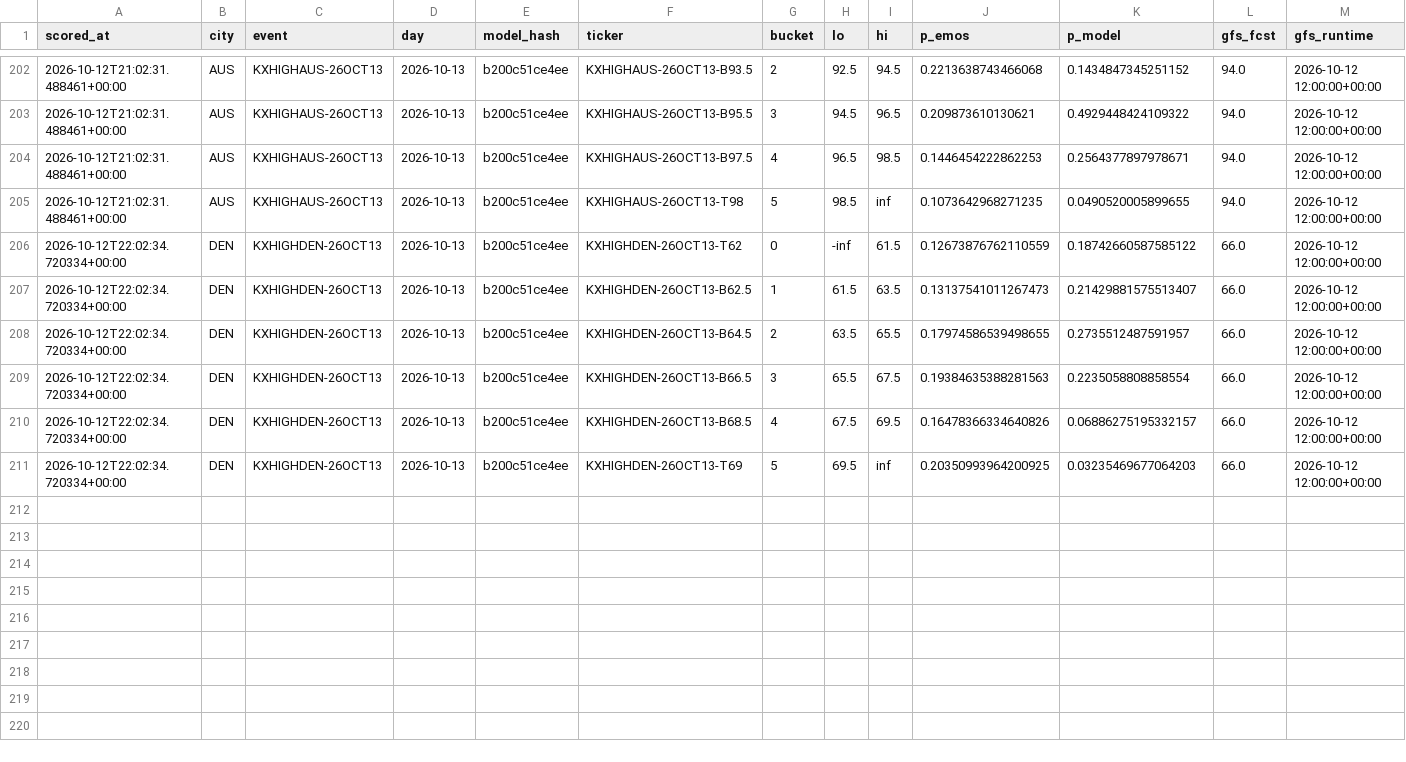
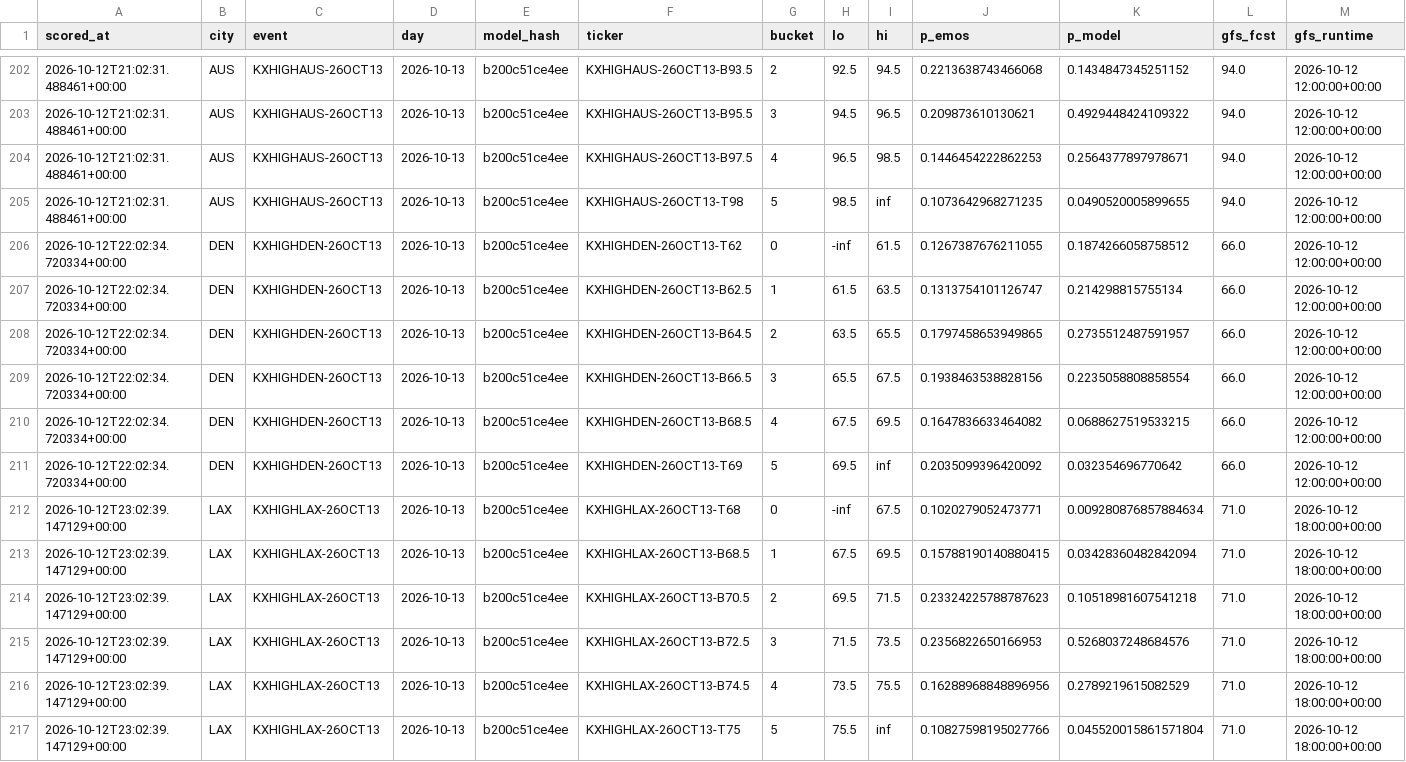
Before and after one commit to physicalreasoning/isotherm, a CSV file: predictions.csv, drawn as a sheet; only a part is shown, gaps mark what is left out.

```diff
--- a/predictions.csv
+++ b/predictions.csv
@@ -205,7 +205,13 @@ scored_at,city,event,day,model_hash,ticker,bucket,lo,hi,p_emos,p_model,gfs_fcst,
 2026-10-12T21:02:31.488461+00:00,AUS,KXHIGHAUS-26OCT13,2026-10-13,b200c51ce4ee,KXHIGHAUS-26OCT13-T98,5,98.5,inf,0.1073642968271235,0.0490520005899655,94.0,2026-10-12 12:00:00+00:00
-2026-10-12T22:02:34.720334+00:00,DEN,KXHIGHDEN-26OCT13,2026-10-13,b200c51ce4ee,KXHIGHDEN-26OCT13-T62,0,-inf,61.5,0.12673876762110559,0.18742660587585122,66.0,2026-10-12 12:00:00+00:00
-2026-10-12T22:02:34.720334+00:00,DEN,KXHIGHDEN-26OCT13,2026-10-13,b200c51ce4ee,KXHIGHDEN-26OCT13-B62.5,1,61.5,63.5,0.13137541011267473,0.21429881575513407,66.0,2026-10-12 12:00:00+00:00
-2026-10-12T22:02:34.720334+00:00,DEN,KXHIGHDEN-26OCT13,2026-10-13,b200c51ce4ee,KXHIGHDEN-26OCT13-B64.5,2,63.5,65.5,0.17974586539498655,0.2735512487591957,66.0,2026-10-12 12:00:00+00:00
-2026-10-12T22:02:34.720334+00:00,DEN,KXHIGHDEN-26OCT13,2026-10-13,b200c51ce4ee,KXHIGHDEN-26OCT13-B66.5,3,65.5,67.5,0.19384635388281563,0.2235058808858554,66.0,2026-10-12 12:00:00+00:00
-2026-10-12T22:02:34.720334+00:00,DEN,KXHIGHDEN-26OCT13,2026-10-13,b200c51ce4ee,KXHIGHDEN-26OCT13-B68.5,4,67.5,69.5,0.16478366334640826,0.06886275195332157,66.0,2026-10-12 12:00:00+00:00
-2026-10-12T22:02:34.720334+00:00,DEN,KXHIGHDEN-26OCT13,2026-10-13,b200c51ce4ee,KXHIGHDEN-26OCT13-T69,5,69.5,inf,0.20350993964200925,0.03235469677064203,66.0,2026-10-12 12:00:00+00:00
+2026-10-12T22:02:34.720334+00:00,DEN,KXHIGHDEN-26OCT13,2026-10-13,b200c51ce4ee,KXHIGHDEN-26OCT13-T62,0,-inf,61.5,0.1267387676211055,0.1874266058758512,66.0,2026-10-12 12:00:00+00:00
+2026-10-12T22:02:34.720334+00:00,DEN,KXHIGHDEN-26OCT13,2026-10-13,b200c51ce4ee,KXHIGHDEN-26OCT13-B62.5,1,61.5,63.5,0.1313754101126747,0.214298815755134,66.0,2026-10-12 12:00:00+00:00
+2026-10-12T22:02:34.720334+00:00,DEN,KXHIGHDEN-26OCT13,2026-10-13,b200c51ce4ee,KXHIGHDEN-26OCT13-B64.5,2,63.5,65.5,0.1797458653949865,0.2735512487591957,66.0,2026-10-12 12:00:00+00:00
+2026-10-12T22:02:34.720334+00:00,DEN,KXHIGHDEN-26OCT13,2026-10-13,b200c51ce4ee,KXHIGHDEN-26OCT13-B66.5,3,65.5,67.5,0.1938463538828156,0.2235058808858554,66.0,2026-10-12 12:00:00+00:00
+2026-10-12T22:02:34.720334+00:00,DEN,KXHIGHDEN-26OCT13,2026-10-13,b200c51ce4ee,KXHIGHDEN-26OCT13-B68.5,4,67.5,69.5,0.1647836633464082,0.0688627519533215,66.0,2026-10-12 12:00:00+00:00
+2026-10-12T22:02:34.720334+00:00,DEN,KXHIGHDEN-26OCT13,2026-10-13,b200c51ce4ee,KXHIGHDEN-26OCT13-T69,5,69.5,inf,0.2035099396420092,0.032354696770642,66.0,2026-10-12 12:00:00+00:00
+2026-10-12T23:02:39.147129+00:00,LAX,KXHIGHLAX-26OCT13,2026-10-13,b200c51ce4ee,KXHIGHLAX-26OCT13-T68,0,-inf,67.5,0.1020279052473771,0.009280876857884634,71.0,2026-10-12 18:00:00+00:00
+2026-10-12T23:02:39.147129+00:00,LAX,KXHIGHLAX-26OCT13,2026-10-13,b200c51ce4ee,KXHIGHLAX-26OCT13-B68.5,1,67.5,69.5,0.15788190140880415,0.03428360482842094,71.0,2026-10-12 18:00:00+00:00
+2026-10-12T23:02:39.147129+00:00,LAX,KXHIGHLAX-26OCT13,2026-10-13,b200c51ce4ee,KXHIGHLAX-26OCT13-B70.5,2,69.5,71.5,0.23324225788787623,0.10518981607541218,71.0,2026-10-12 18:00:00+00:00
+2026-10-12T23:02:39.147129+00:00,LAX,KXHIGHLAX-26OCT13,2026-10-13,b200c51ce4ee,KXHIGHLAX-26OCT13-B72.5,3,71.5,73.5,0.2356822650166953,0.5268037248684576,71.0,2026-10-12 18:00:00+00:00
+2026-10-12T23:02:39.147129+00:00,LAX,KXHIGHLAX-26OCT13,2026-10-13,b200c51ce4ee,KXHIGHLAX-26OCT13-B74.5,4,73.5,75.5,0.16288968848896956,0.2789219615082529,71.0,2026-10-12 18:00:00+00:00
+2026-10-12T23:02:39.147129+00:00,LAX,KXHIGHLAX-26OCT13,2026-10-13,b200c51ce4ee,KXHIGHLAX-26OCT13-T75,5,75.5,inf,0.10827598195027766,0.045520015861571804,71.0,2026-10-12 18:00:00+00:00
```
Also changed, not shown: runs.csv, trades.csv, 1 other file.
